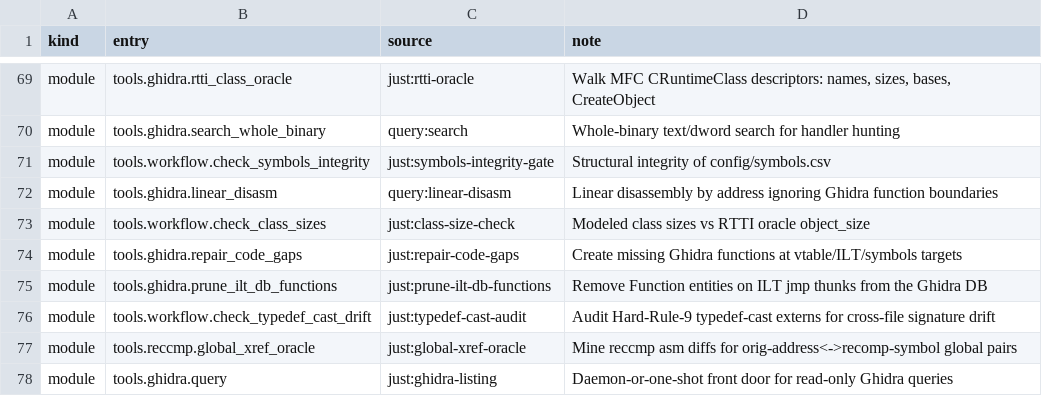
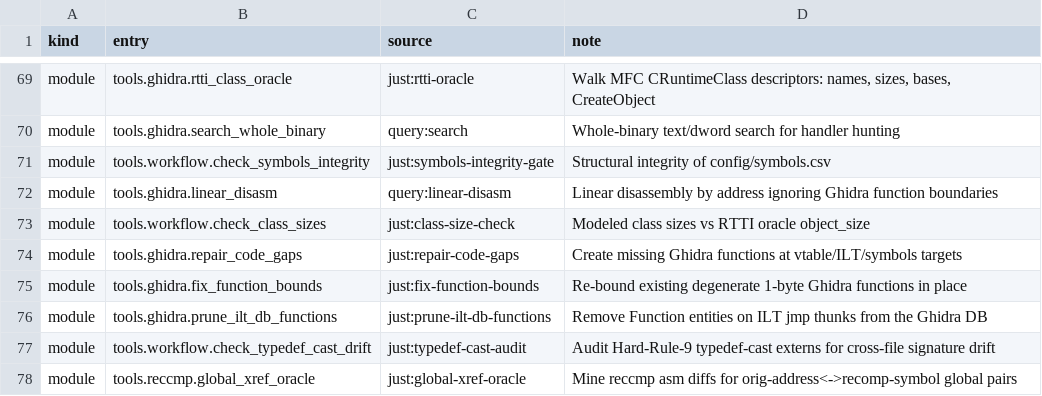
Before and after one commit to agluszak/imperialism-decomp, a CSV file: config/tooling_surface.csv, drawn as a sheet; only a part is shown, gaps mark what is left out; the shorter side is filled out with more unchanged rows; the diff names each change by its address in the sheet, - before the commit and + after, or states it on an @@ line.

```diff
--- a/config/tooling_surface.csv
+++ b/config/tooling_surface.csv
+row 75: module | tools.ghidra.fix_function_bounds | just:fix-function-bounds | Re-bound existing degenerate 1-byte Ghidra functions in place
```
Also changed, not shown: 29 other files.
